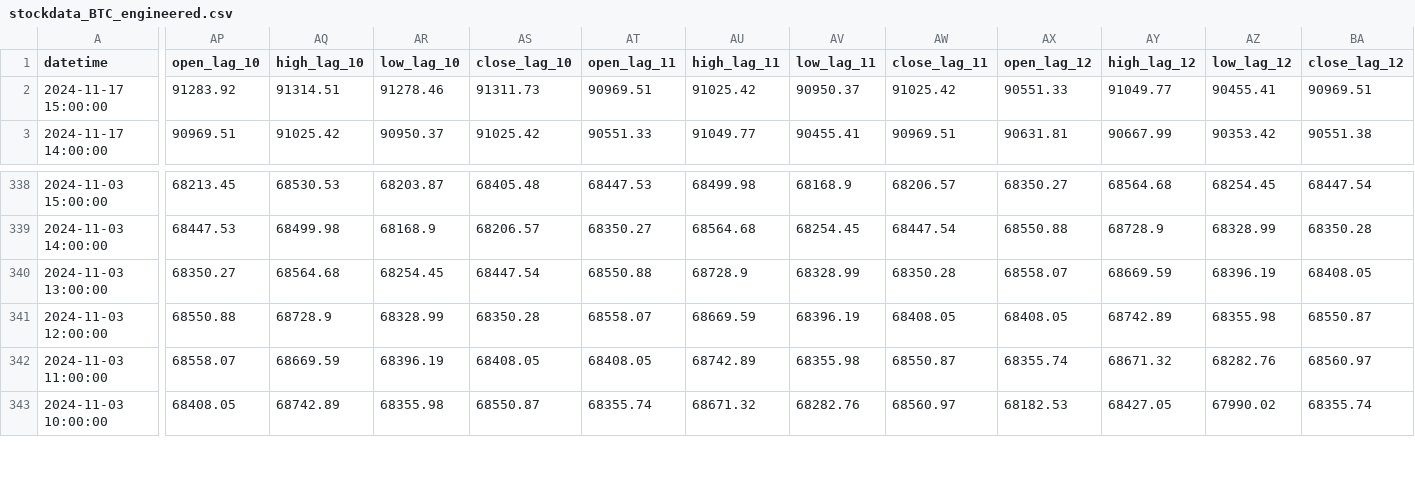
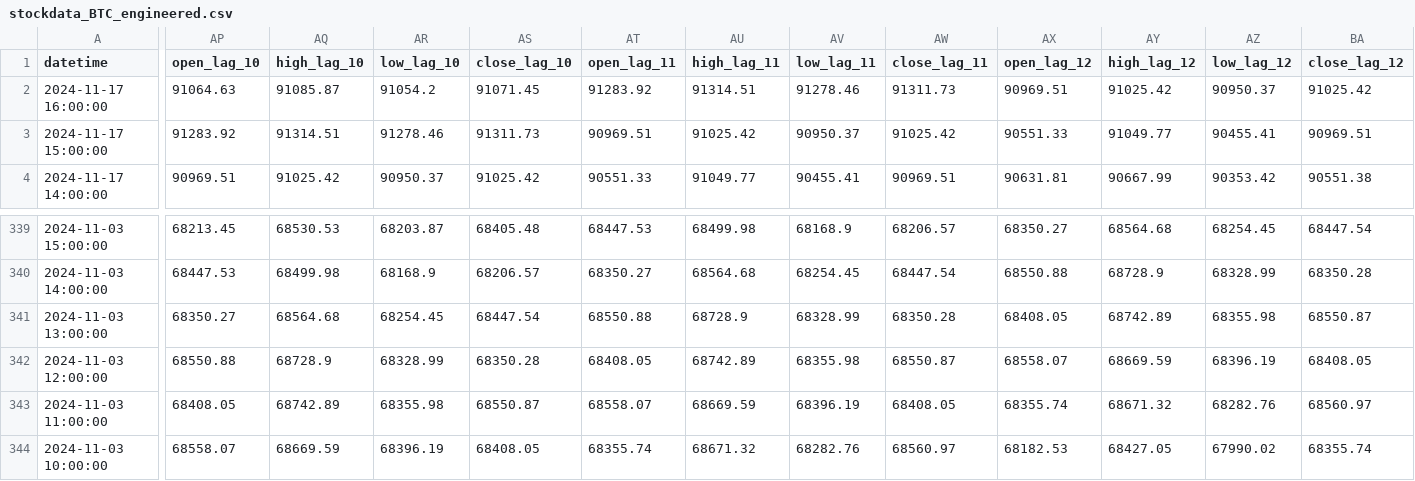
Before and after one commit to nafis-neehal/Trade-mind, a CSV file: data/engineered/stockdata_BTC_engineered.csv, drawn as a sheet; only a part is shown, gaps mark what is left out; addresses are those after the commit; rows hold the shown columns only; the diff covers the shown part only; the diff names each change by its address in the sheet, - before the commit and + after, or states it on an @@ line.

```diff
--- a/data/engineered/stockdata_BTC_engineered.csv
+++ b/data/engineered/stockdata_BTC_engineered.csv
+row 2: 2024-11-17 16:00:00 | 91064.63 | 91085.87 | 91054.2 | 91071.45 | 91283.92 | 91314.51 | 91278.46 | 91311.73 | 90969.51 | 91025.42 | 90950.37 | 91025.42
-AX341 (open_lag_12): 68558.07
+AX341 (open_lag_12): 68408.05
-AY341 (high_lag_12): 68669.59
+AY341 (high_lag_12): 68742.89
-AZ341 (low_lag_12): 68396.19
+AZ341 (low_lag_12): 68355.98
-BA341 (close_lag_12): 68408.05
+BA341 (close_lag_12): 68550.87
-AT342 (open_lag_11): 68558.07
+AT342 (open_lag_11): 68408.05
-AU342 (high_lag_11): 68669.59
+AU342 (high_lag_11): 68742.89
-AV342 (low_lag_11): 68396.19
+AV342 (low_lag_11): 68355.98
-AW342 (close_lag_11): 68408.05
+AW342 (close_lag_11): 68550.87
-AX342 (open_lag_12): 68408.05
+AX342 (open_lag_12): 68558.07
-AY342 (high_lag_12): 68742.89
+AY342 (high_lag_12): 68669.59
-AZ342 (low_lag_12): 68355.98
+AZ342 (low_lag_12): 68396.19
-BA342 (close_lag_12): 68550.87
+BA342 (close_lag_12): 68408.05
-AP343 (open_lag_10): 68558.07
+AP343 (open_lag_10): 68408.05
-AQ343 (high_lag_10): 68669.59
+AQ343 (high_lag_10): 68742.89
-AR343 (low_lag_10): 68396.19
+AR343 (low_lag_10): 68355.98
-AS343 (close_lag_10): 68408.05
+AS343 (close_lag_10): 68550.87
-AT343 (open_lag_11): 68408.05
+AT343 (open_lag_11): 68558.07
-AU343 (high_lag_11): 68742.89
+AU343 (high_lag_11): 68669.59
-AV343 (low_lag_11): 68355.98
+AV343 (low_lag_11): 68396.19
-AW343 (close_lag_11): 68550.87
+AW343 (close_lag_11): 68408.05
-AP344 (open_lag_10): 68408.05
+AP344 (open_lag_10): 68558.07
-AQ344 (high_lag_10): 68742.89
+AQ344 (high_lag_10): 68669.59
-AR344 (low_lag_10): 68355.98
+AR344 (low_lag_10): 68396.19
-AS344 (close_lag_10): 68550.87
+AS344 (close_lag_10): 68408.05
```
Also changed, not shown: 87 edited cells elsewhere in this file, 1 other file.
